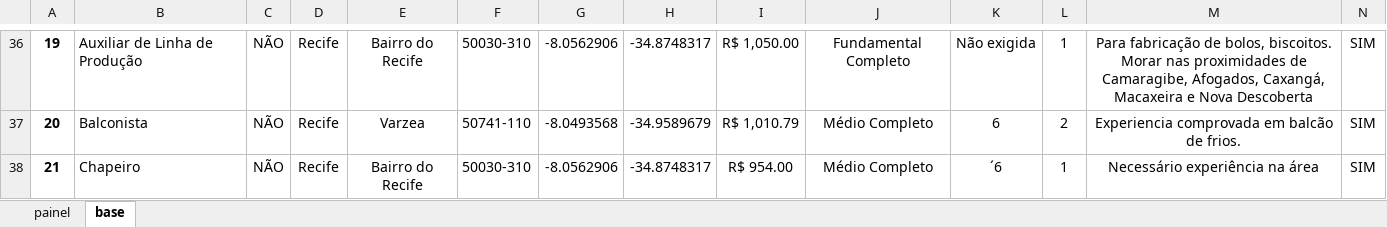
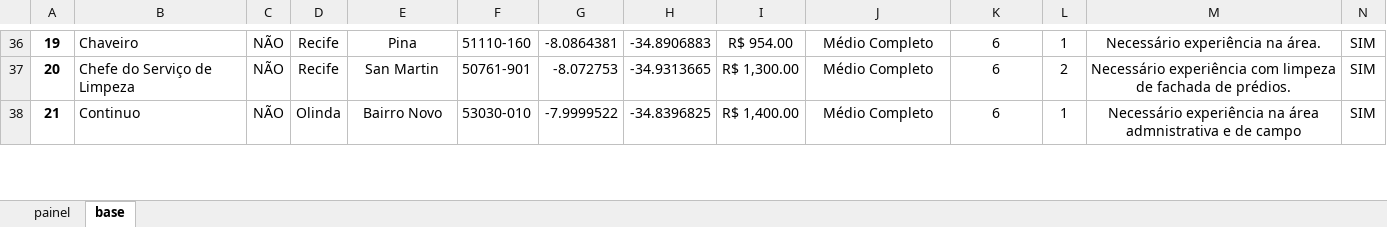
Before and after one commit to ThiagoAugustoSM/hackercidadao2018, an Excel workbook: xlsx to json/emprego.xlsx, sheet base, drawn as a sheet; only a part is shown, gaps mark what is left out; values as stored, in another font and other column widths than the file's, no borders; charts and pictures not drawn; the diff covers the shown part only; the diff names each change by its address in the sheet, - before the commit and + after, or states it on an @@ line.

```diff
--- a/xlsx to json/emprego.xlsx (sheet base)
+++ b/xlsx to json/emprego.xlsx (sheet base)
-B36: Auxiliar de Linha de Produção
+B36: Chaveiro
-E36: Bairro do Recife
+E36: Pina
-F36: 50030-310
+F36: 51110-160
-G36: -8.0562906
+G36: -8.0864381
-H36: -34.8748317
+H36: -34.8906883
-I36: R$ 1,050.00
+I36: R$ 954.00
-J36: Fundamental Completo
+J36: Médio Completo
-K36: Não exigida
+K36: 6
-M36: Para fabricação de bolos, biscoitos. Morar nas proximidades de Camaragibe, Afogados, Caxangá, Macaxeira e Nova Descoberta
+M36: Necessário experiência na área.
-B37: Balconista
+B37: Chefe do Serviço de Limpeza
-E37: Varzea
+E37: San Martin
-F37: 50741-110
+F37: 50761-901
-G37: -8.0493568
+G37: -8.072753
-H37: -34.9589679
+H37: -34.9313665
-I37: R$ 1,010.79
+I37: R$ 1,300.00
-M37: Experiencia comprovada em balcão de frios.
+M37: Necessário experiência com limpeza de fachada de prédios.
-B38: Chapeiro
+B38: Continuo
-D38: Recife
+D38: Olinda
-E38: Bairro do Recife
+E38: Bairro Novo
-F38: 50030-310
+F38: 53030-010
-G38: -8.0562906
+G38: -7.9999522
-H38: -34.8748317
+H38: -34.8396825
-I38: R$ 954.00
+I38: R$ 1,400.00
-K38: ´6
+K38: 6
-M38: Necessário experiência na área
+M38: Necessário experiência na área admnistrativa e de campo
```
Also changed, not shown: 351 edited cells and cell formats elsewhere in this sheet, sheet painel, formulas that keep their value, xlsx to json/public/emprego.xlsx, 8 other files.
